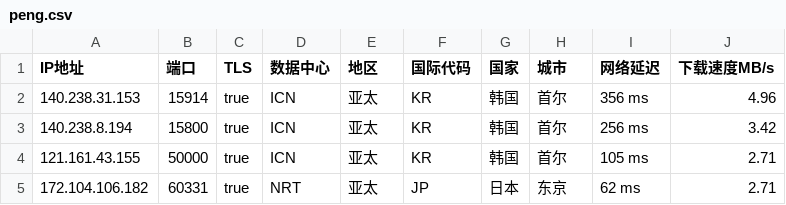
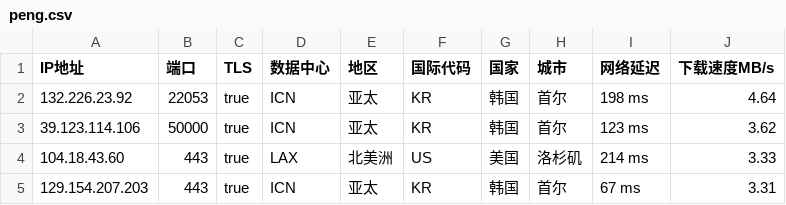
Before and after one commit to CEG1225/csv, a CSV file: peng.csv, drawn as a sheet.

Commit message:
Updated ip.txt automatically

```diff
--- a/peng.csv
+++ b/peng.csv
@@ -1,5 +1,5 @@
 IP地址,端口,TLS,数据中心,地区,国际代码,国家,城市,网络延迟,下载速度MB/s
-140.238.31.153,15914,true,ICN,亚太,KR,韩国,首尔,356 ms,4.96
-140.238.8.194,15800,true,ICN,亚太,KR,韩国,首尔,256 ms,3.42
-121.161.43.155,50000,true,ICN,亚太,KR,韩国,首尔,105 ms,2.71
-172.104.106.182,60331,true,NRT,亚太,JP,日本,东京,62 ms,2.71
+132.226.23.92,22053,true,ICN,亚太,KR,韩国,首尔,198 ms,4.64
+39.123.114.106,50000,true,ICN,亚太,KR,韩国,首尔,123 ms,3.62
+104.18.43.60,443,true,LAX,北美洲,US,美国,洛杉矶,214 ms,3.33
+129.154.207.203,443,true,ICN,亚太,KR,韩国,首尔,67 ms,3.31
```
